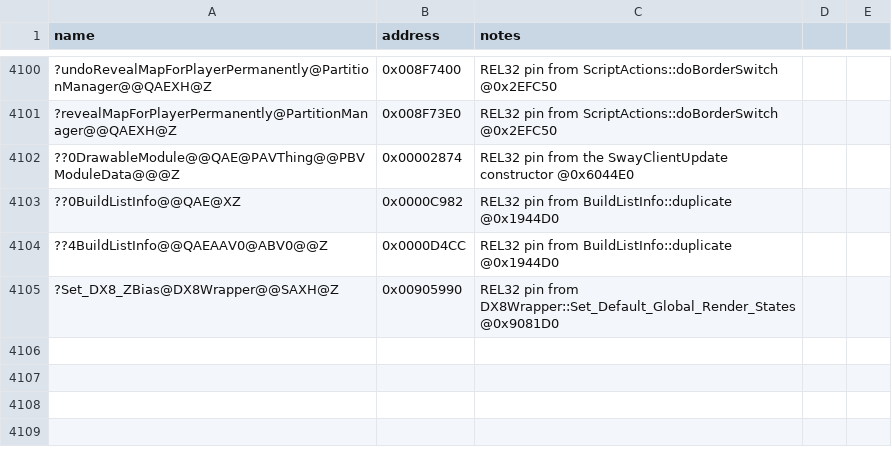
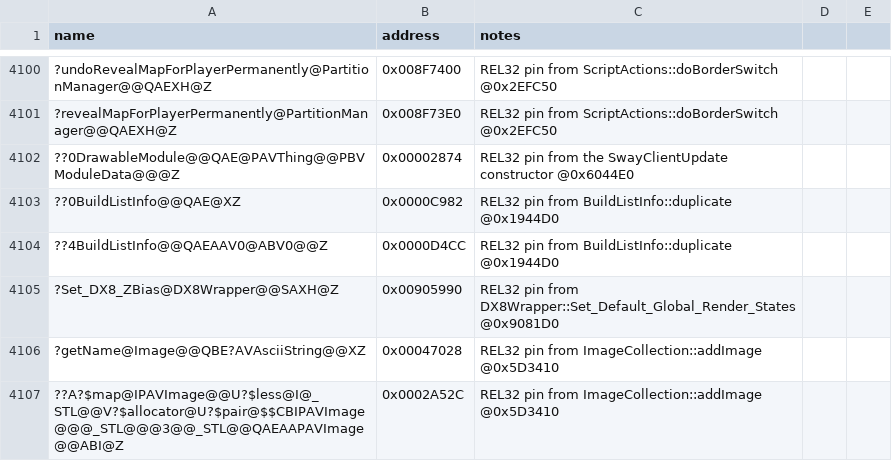
Before and after one commit to Doble-K/Open-BFME-1, a CSV file: reverse/symbols.csv, drawn as a sheet; only a part is shown, gaps mark what is left out; the diff names each change by its address in the sheet, - before the commit and + after, or states it on an @@ line.

```diff
--- a/reverse/symbols.csv
+++ b/reverse/symbols.csv
+row 4106: ?getName@Image@@QBE?AVAsciiString@@XZ | 0x00047028 | REL32 pin from ImageCollection::addImage @0x5D3410
+row 4107: ??A?$map@IPAVImage@@U?$less@I@_STL@@V?$allocator@U?$pair@$$CBIPAVImage@@@_STL@@@3@@_STL@@QAEAAPAVImage@@ABI@Z | 0x0002A52C | REL32 pin from ImageCollection::addImage @0x5D3410
```
Also changed, not shown: 5 other files.
